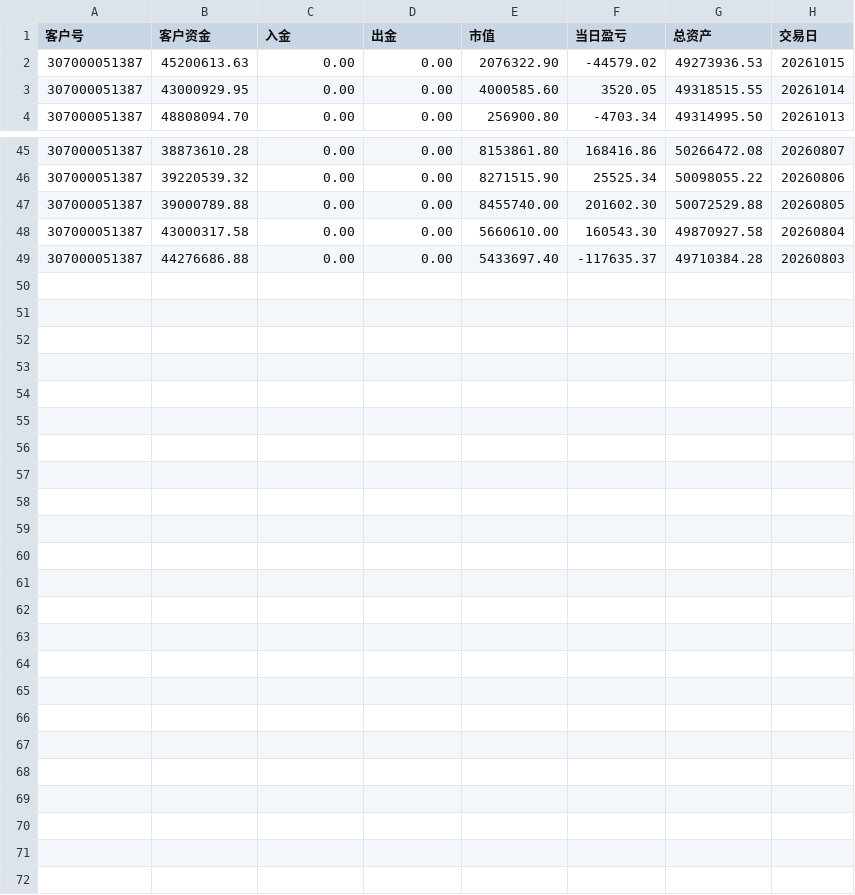
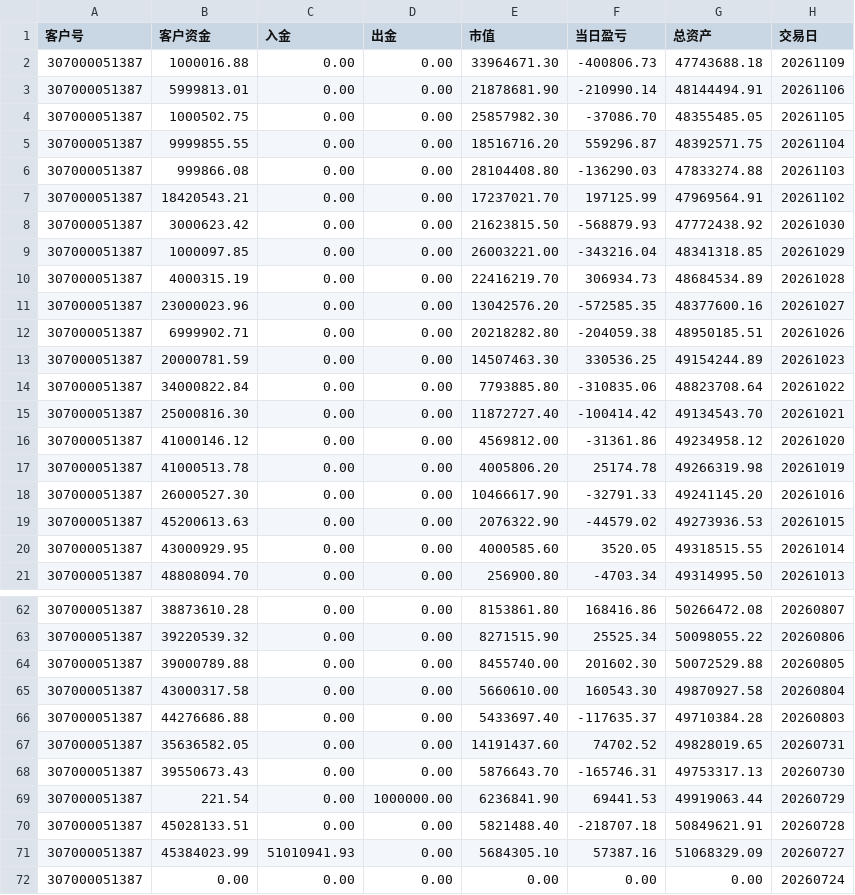
Before and after one commit to abramwang/ti-relay-trader, a CSV file: reference/307000051387_资金.csv, drawn as a sheet; only a part is shown, gaps mark what is left out.

```diff
--- a/reference/307000051387_资金.csv
+++ b/reference/307000051387_资金.csv
@@ -1,2 +1,19 @@
 客户号,客户资金,入金,出金,市值,当日盈亏,总资产,交易日,
+307000051387,1000016.88,0.00,0.00,33964671.30,-400806.73,47743688.18,20261109,
+307000051387,5999813.01,0.00,0.00,21878681.90,-210990.14,48144494.91,20261106,
+307000051387,1000502.75,0.00,0.00,25857982.30,-37086.70,48355485.05,20261105,
+307000051387,9999855.55,0.00,0.00,18516716.20,559296.87,48392571.75,20261104,
+307000051387,999866.08,0.00,0.00,28104408.80,-136290.03,47833274.88,20261103,
+307000051387,18420543.21,0.00,0.00,17237021.70,197125.99,47969564.91,20261102,
+307000051387,3000623.42,0.00,0.00,21623815.50,-568879.93,47772438.92,20261030,
+307000051387,1000097.85,0.00,0.00,26003221.00,-343216.04,48341318.85,20261029,
+307000051387,4000315.19,0.00,0.00,22416219.70,306934.73,48684534.89,20261028,
+307000051387,23000023.96,0.00,0.00,13042576.20,-572585.35,48377600.16,20261027,
+307000051387,6999902.71,0.00,0.00,20218282.80,-204059.38,48950185.51,20261026,
+307000051387,20000781.59,0.00,0.00,14507463.30,330536.25,49154244.89,20261023,
+307000051387,34000822.84,0.00,0.00,7793885.80,-310835.06,48823708.64,20261022,
+307000051387,25000816.30,0.00,0.00,11872727.40,-100414.42,49134543.70,20261021,
+307000051387,41000146.12,0.00,0.00,4569812.00,-31361.86,49234958.12,20261020,
+307000051387,41000513.78,0.00,0.00,4005806.20,25174.78,49266319.98,20261019,
+307000051387,26000527.30,0.00,0.00,10466617.90,-32791.33,49241145.20,20261016,
 307000051387,45200613.63,0.00,0.00,2076322.90,-44579.02,49273936.53,20261015,
@@ -49 +66,7 @@
 307000051387,44276686.88,0.00,0.00,5433697.40,-117635.37,49710384.28,20260803,
+307000051387,35636582.05,0.00,0.00,14191437.60,74702.52,49828019.65,20260731,
+307000051387,39550673.43,0.00,0.00,5876643.70,-165746.31,49753317.13,20260730,
+307000051387,221.54,0.00,1000000.00,6236841.90,69441.53,49919063.44,20260729,
+307000051387,45028133.51,0.00,0.00,5821488.40,-218707.18,50849621.91,20260728,
+307000051387,45384023.99,51010941.93,0.00,5684305.10,57387.16,51068329.09,20260727,
+307000051387,0.00,0.00,0.00,0.00,0.00,0.00,20260724,
```
Also changed, not shown: reference/307000051388_资金.csv, 19 other files.
